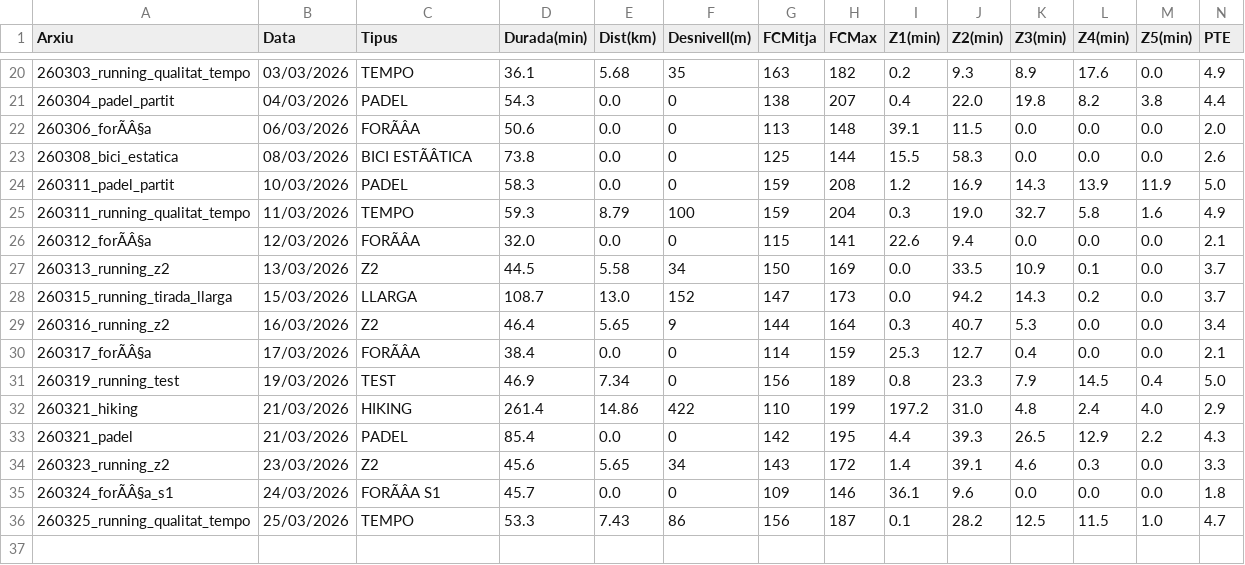
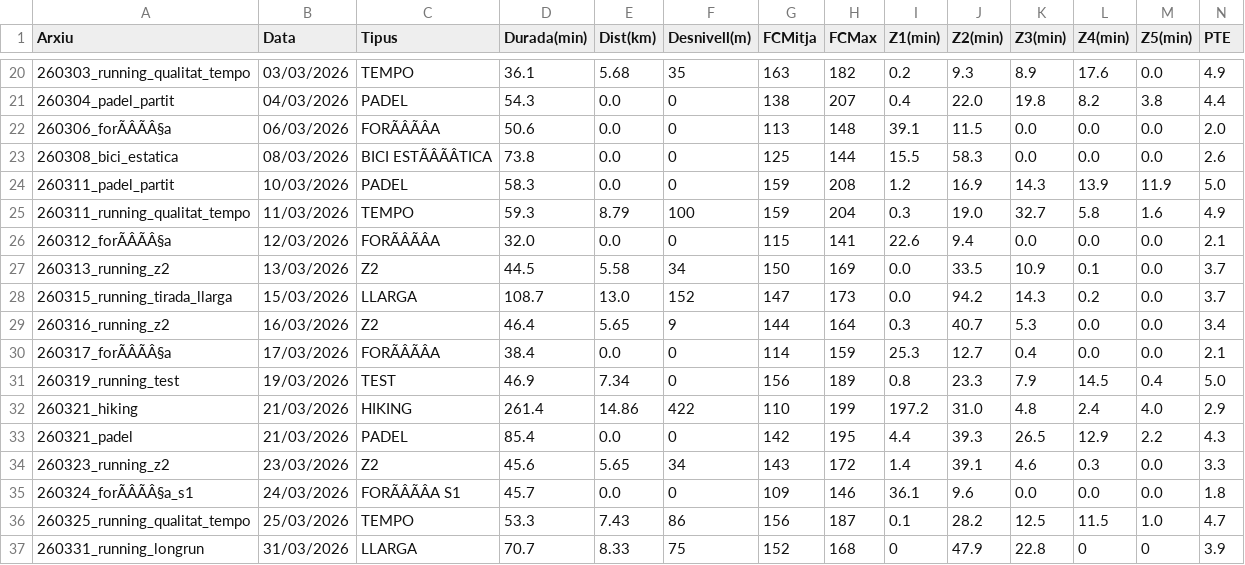
Before and after one commit to BIRPauSorrosal/suunto-coach-parser, a CSV file: docs/data/sessions.csv, drawn as a sheet; only a part is shown, gaps mark what is left out; rows hold the shown columns only; the diff covers the shown part only; the diff names each change by its address in the sheet, - before the commit and + after, or states it on an @@ line.

Commit message:
[dashboard] Afegides 31/3/2026 sessions via uploader

```diff
--- a/docs/data/sessions.csv
+++ b/docs/data/sessions.csv
-A22 (Arxiu): 260306_forÃÂ§a
+A22 (Arxiu): 260306_forÃÂÃÂ§a
-C22 (Tipus): FORÃÂA
+C22 (Tipus): FORÃÂÃÂA
-C23 (Tipus): BICI ESTÃÂTICA
+C23 (Tipus): BICI ESTÃÂÃÂTICA
-A26 (Arxiu): 260312_forÃÂ§a
+A26 (Arxiu): 260312_forÃÂÃÂ§a
-C26 (Tipus): FORÃÂA
+C26 (Tipus): FORÃÂÃÂA
-A30 (Arxiu): 260317_forÃÂ§a
+A30 (Arxiu): 260317_forÃÂÃÂ§a
-C30 (Tipus): FORÃÂA
+C30 (Tipus): FORÃÂÃÂA
-A35 (Arxiu): 260324_forÃÂ§a_s1
+A35 (Arxiu): 260324_forÃÂÃÂ§a_s1
-C35 (Tipus): FORÃÂA S1
+C35 (Tipus): FORÃÂÃÂA S1
+row 37: 260331_running_longrun | 31/03/2026 | LLARGA | 70.7 | 8.33 | 75 | 152 | 168 | 0 | 47.9 | 22.8 | 0 | 0 | 3.9
```
Also changed, not shown: 10 edited cells elsewhere in this file.
